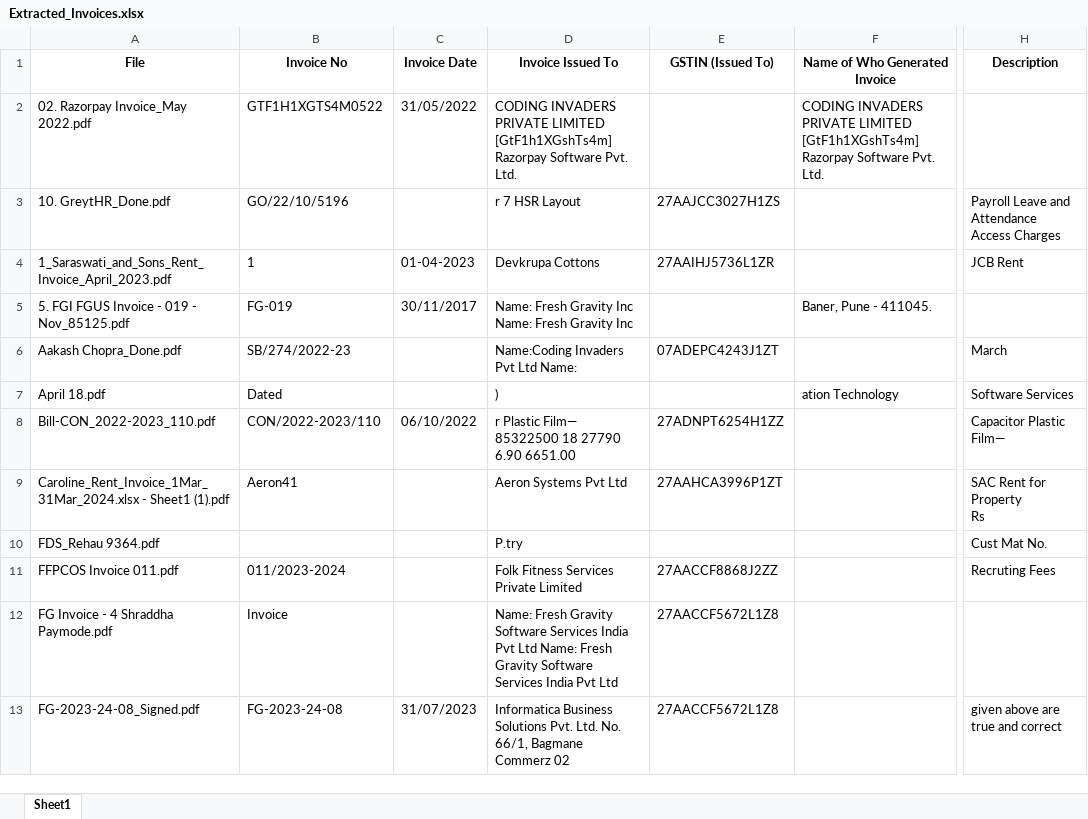
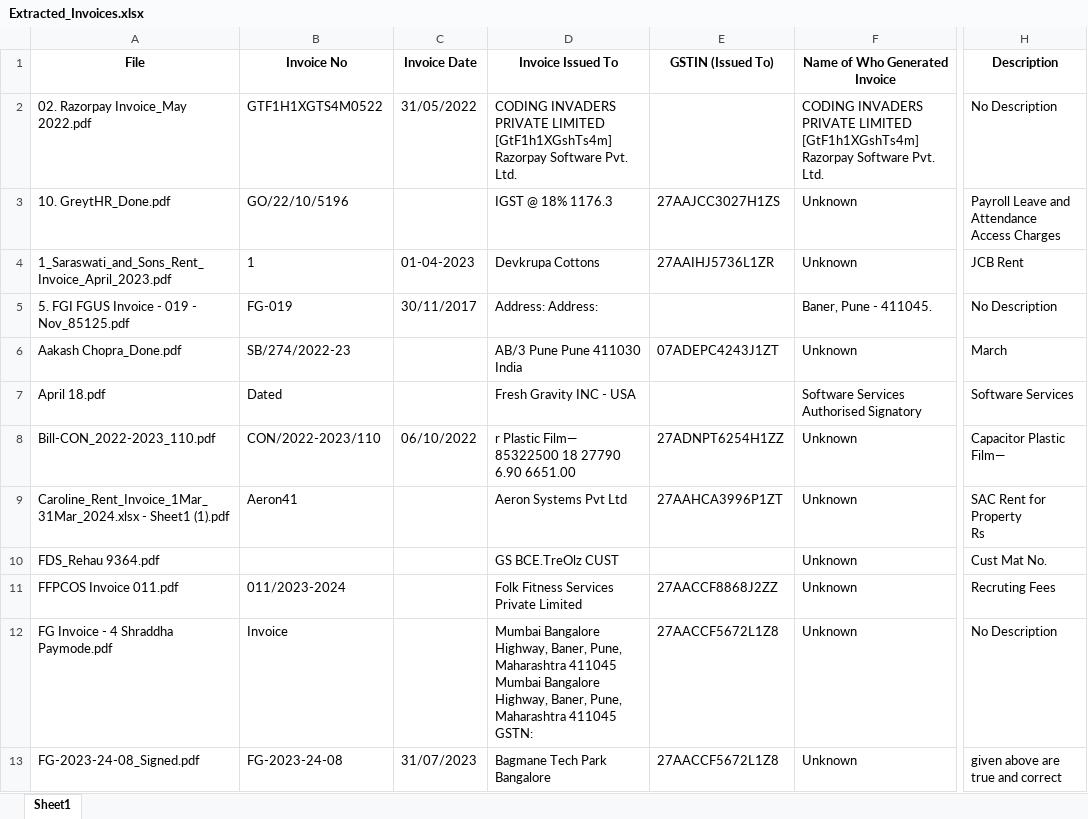
Before and after one commit to ArnavKarwa07/Data-extraction-to-excel, an Excel workbook: Extracted_Invoices.xlsx, sheet Sheet1, drawn as a sheet; only a part is shown, gaps mark what is left out; values as stored, in another font and other column widths than the file's, no borders; the diff covers the shown part only; the diff names each change by its address in the sheet, - before the commit and + after, or states it on an @@ line.

```diff
--- a/Extracted_Invoices.xlsx (sheet Sheet1)
+++ b/Extracted_Invoices.xlsx (sheet Sheet1)
-H2 (Description): (empty)
+H2 (Description): No Description
-D3 (Invoice Issued To): r 7 HSR Layout
+D3 (Invoice Issued To): IGST @ 18% 1176.3
-F3:F4 (Name of Who Generated Invoice): (empty)
+F3:F4 (Name of Who Generated Invoice): Unknown
-D5 (Invoice Issued To): Name: Fresh Gravity Inc Name: Fresh Gravity Inc
+D5 (Invoice Issued To): Address: Address:
-H5 (Description): (empty)
+H5 (Description): No Description
-D6 (Invoice Issued To): Name:Coding Invaders Pvt Ltd Name:
+D6 (Invoice Issued To): AB/3 Pune Pune 411030 India
-F6 (Name of Who Generated Invoice): (empty)
+F6 (Name of Who Generated Invoice): Unknown
-D7 (Invoice Issued To): )
+D7 (Invoice Issued To): Fresh Gravity INC - USA
-F7 (Name of Who Generated Invoice): ation Technology
+F7 (Name of Who Generated Invoice): Software Services Authorised Signatory
-F8:F13 (Name of Who Generated Invoice): (empty)
+F8:F13 (Name of Who Generated Invoice): Unknown
-D10 (Invoice Issued To): P.try
+D10 (Invoice Issued To): GS BCE.TreOlz CUST
-D12 (Invoice Issued To): Name: Fresh Gravity Software Services India Pvt Ltd Name: Fresh Gravity Software Services India Pvt Ltd
+D12 (Invoice Issued To): Mumbai Bangalore Highway, Baner, Pune, Maharashtra 411045 Mumbai Bangalore Highway, Baner, Pune, Maharashtra 411045 GSTN:
-H12 (Description): (empty)
+H12 (Description): No Description
-D13 (Invoice Issued To): Informatica Business Solutions Pvt. Ltd. No. 66/1, Bagmane Commerz 02
+D13 (Invoice Issued To): Bagmane Tech Park Bangalore
```
Also changed, not shown: 52 edited cells elsewhere in this sheet, 1 other file.
